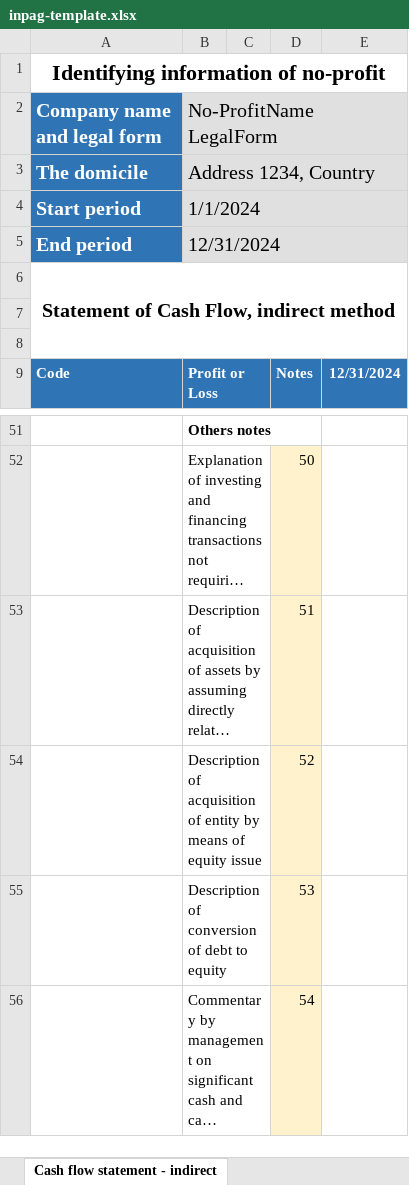
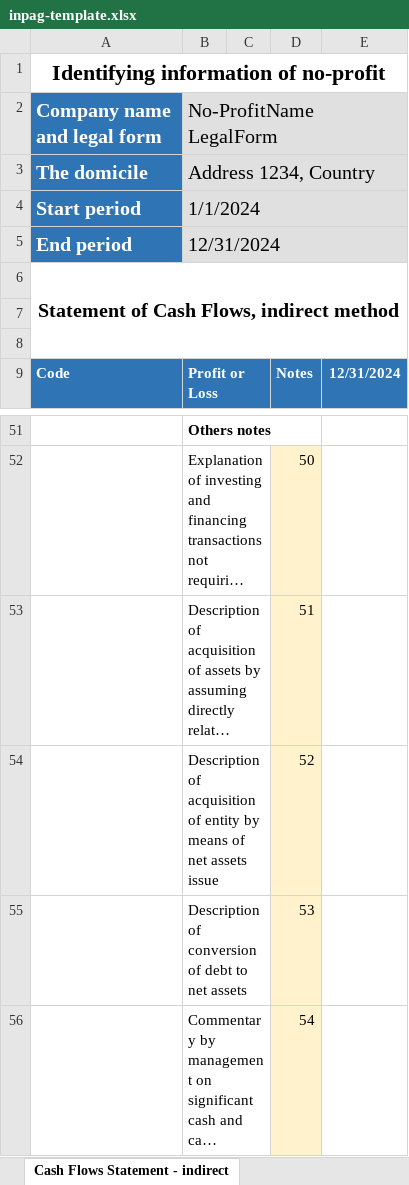
Before and after one commit to BananaAccounting/Universal, an Excel workbook: noprofit/en/11255/inpag-template.xlsx, sheet Cash Flows Statement - indirect, drawn as a sheet; only a part is shown, gaps mark what is left out; long unchanged cells end in …; values as stored, in another font and other column widths than the file's, no borders; the diff names each change by its address in the sheet, - before the commit and + after, or states it on an @@ line.

```diff
--- a/noprofit/en/11255/inpag-template.xlsx (sheet Cash Flows Statement - indirect)
+++ b/noprofit/en/11255/inpag-template.xlsx (sheet Cash Flows Statement - indirect)
-sheet tab: Cash flow statement - indirect
+sheet tab: Cash Flows Statement - indirect
-A6 (Company name and legal form): Statement of Cash Flow, indirect method
+A6 (Company name and legal form): Statement of Cash Flows, indirect method
-B54 (No-ProfitName LegalForm): …means of equity issue
+B54 (No-ProfitName LegalForm): …means of net assets issue
-B55 (No-ProfitName LegalForm): Description of conversion of debt to equity
+B55 (No-ProfitName LegalForm): Description of conversion of debt to net assets
```
Also changed, not shown: sheet General information, sheet Statement of Changes NetAssets, sheet Notes of Cash flows statement, sheet Notes of Income Statement, sheet Statement of Income & Expenses, sheet Statement of Financial Position, other sheet tabs, formulas that keep their value.
